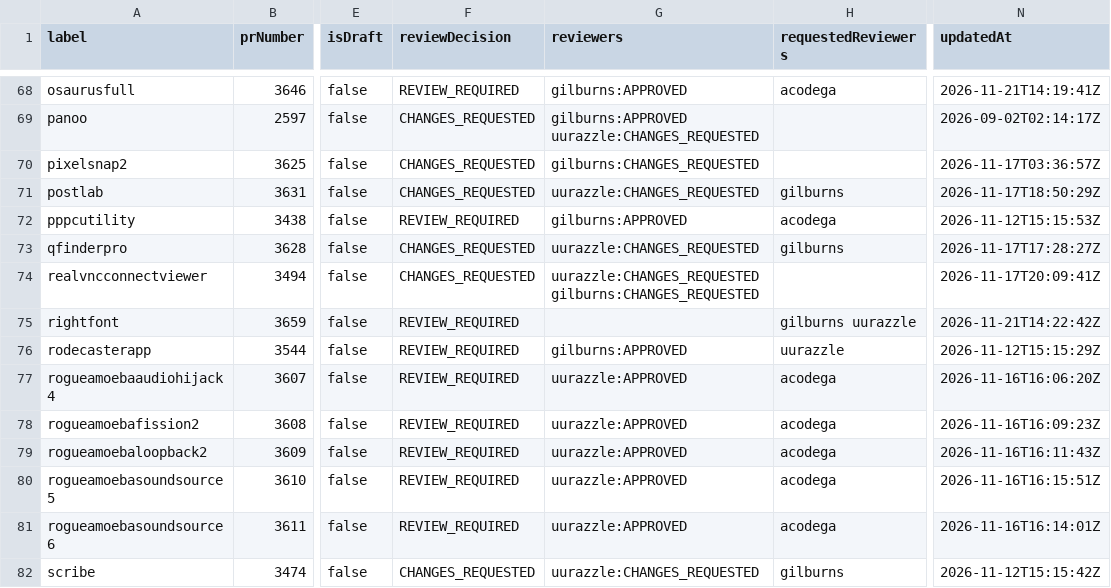
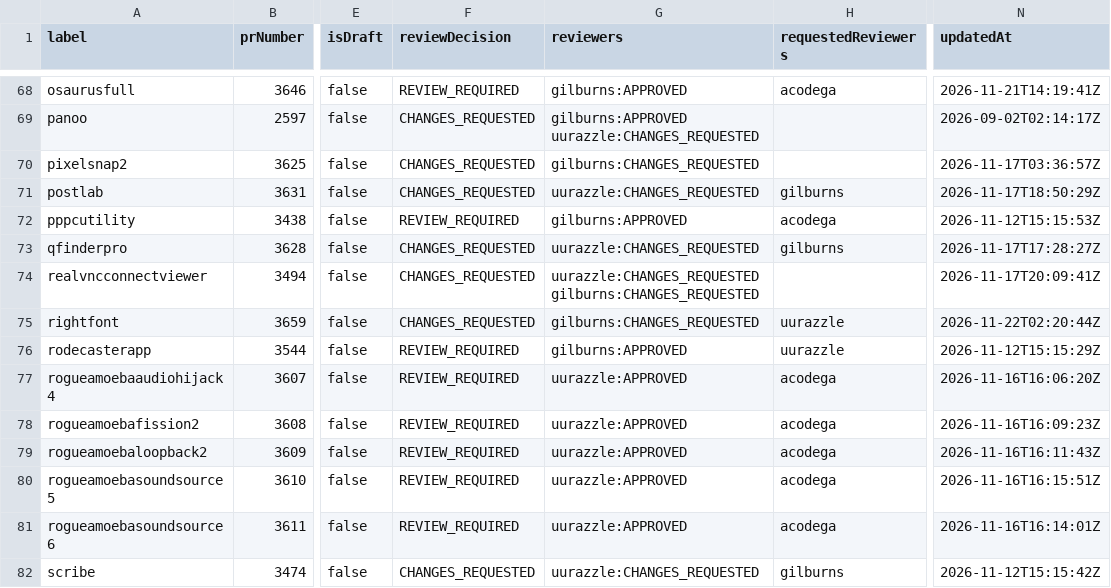
Before and after one commit to gilburns/Installomator-Tracker, a CSV file: label_prs.csv, drawn as a sheet; only a part is shown, gaps mark what is left out; the diff names each change by its address in the sheet, - before the commit and + after, or states it on an @@ line.

```diff
--- a/label_prs.csv
+++ b/label_prs.csv
-F75 (reviewDecision): REVIEW_REQUIRED
+F75 (reviewDecision): CHANGES_REQUESTED
-G75 (reviewers): (empty)
+G75 (reviewers): gilburns:CHANGES_REQUESTED
-H75 (requestedReviewers): gilburns uurazzle
+H75 (requestedReviewers): uurazzle
-N75 (updatedAt): 2026-11-21T14:22:42Z
+N75 (updatedAt): 2026-11-22T02:20:44Z
```
Also changed, not shown: 1 other file.
